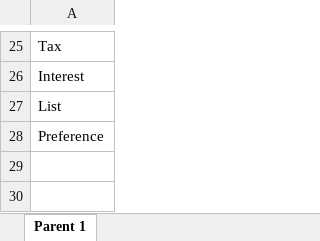
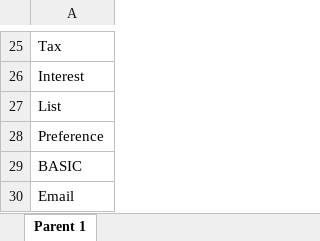
Before and after one commit to binxuankong/skills-ontology-project, an Excel workbook: skills/Redundant Skills.xlsx, sheet Parent 1, drawn as a sheet; only a part is shown, gaps mark what is left out; values as stored, in another font and other column widths than the file's, no borders; table styles not drawn; the diff names each change by its address in the sheet, - before the commit and + after, or states it on an @@ line.

```diff
--- a/skills/Redundant Skills.xlsx (sheet Parent 1)
+++ b/skills/Redundant Skills.xlsx (sheet Parent 1)
+row 29: BASIC
+row 30: Email
```
Also changed, not shown: coursera_skills/Coursera Skills To DB.xlsx, skills/Digital Skills.xlsx, 12 other files.
